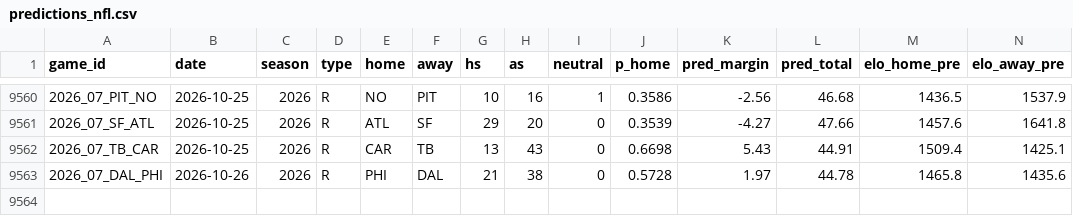
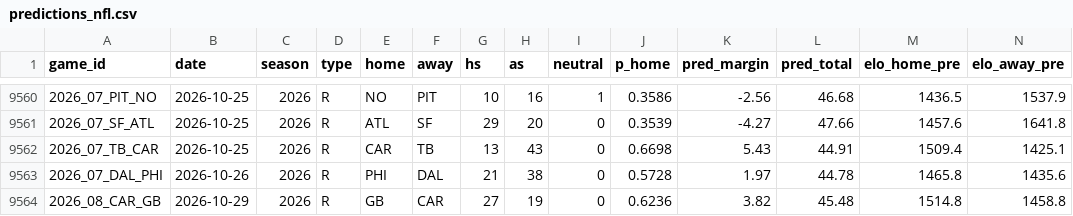
Before and after one commit to ethanbell528-cmd/fda-project-1, a CSV file: data/predictions_nfl.csv, drawn as a sheet; only a part is shown, gaps mark what is left out; rows hold the shown columns only; the diff names each change by its address in the sheet, - before the commit and + after, or states it on an @@ line.

```diff
--- a/data/predictions_nfl.csv
+++ b/data/predictions_nfl.csv
+row 9564: 2026_08_CAR_GB | 2026-10-29 | 2026 | R | GB | CAR | 27 | 19 | 0 | 0.6236 | 3.82 | 45.48 | 1514.8 | 1458.8
```
Also changed, not shown: 22 other files.
